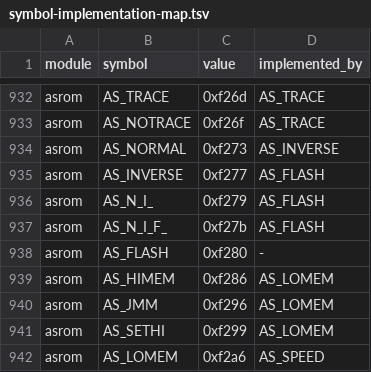
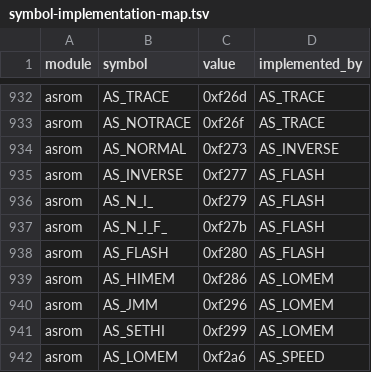
Before and after one commit to khmseu/ApplesoftNG, a TSV file: docs/symbol-implementation-map.tsv, drawn as a sheet; only a part is shown, gaps mark what is left out.

```diff
--- a/docs/symbol-implementation-map.tsv
+++ b/docs/symbol-implementation-map.tsv
@@ -937,3 +937,3 @@ asrom	AS_N_I_	0xf279	AS_FLASH
 asrom	AS_N_I_F_	0xf27b	AS_FLASH
-asrom	AS_FLASH	0xf280	-
+asrom	AS_FLASH	0xf280	AS_FLASH
 asrom	AS_HIMEM	0xf286	AS_LOMEM
```
Also changed, not shown: docs/symbol-implementation-map-claims.tsv, 2 other files.
